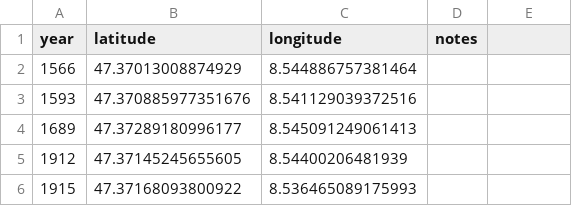
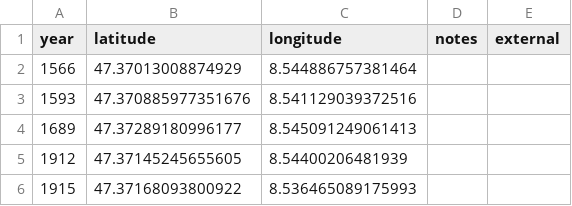
Before and after one commit to aelmekeev/year-on-facade, a CSV file: csv/Switzerland/Zurich.csv, drawn as a sheet.

```diff
--- a/csv/Switzerland/Zurich.csv
+++ b/csv/Switzerland/Zurich.csv
@@ -1,2 +1,2 @@
-year,latitude,longitude,notes
+year,latitude,longitude,notes,external
 1566,47.37013008874929,8.544886757381464,,
```
Also changed, not shown: csv/France/Nice.csv, 38 other files.
